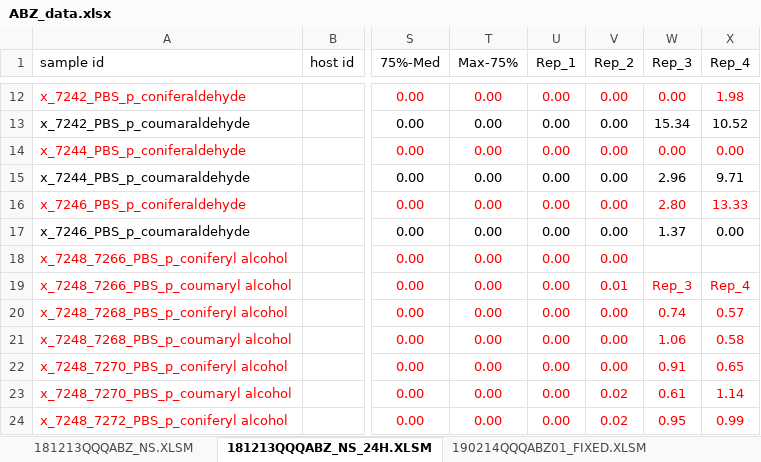
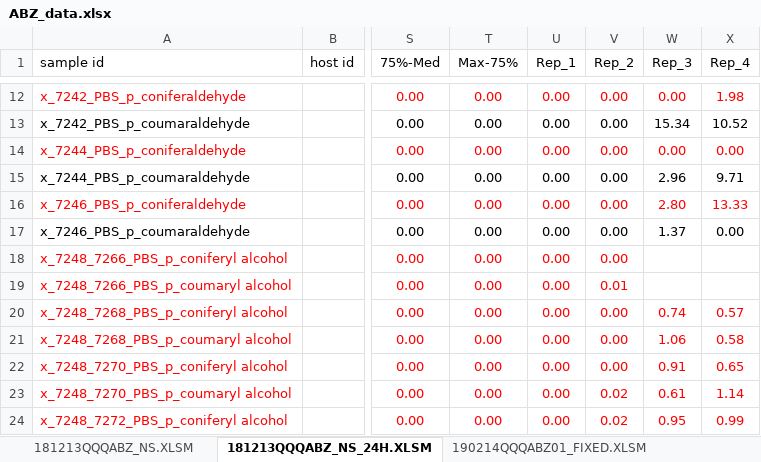
Before and after one commit to neilswainston/biomaterials, an Excel workbook: data/ABZ_data.xlsx, sheet 181213QQQABZ_NS_24H.XLSM, drawn as a sheet; only a part is shown, gaps mark what is left out; values as stored, in another font and other column widths than the file's, no borders; the diff names each change by its address in the sheet, - before the commit and + after, or states it on an @@ line.

```diff
--- a/data/ABZ_data.xlsx (sheet 181213QQQABZ_NS_24H.XLSM)
+++ b/data/ABZ_data.xlsx (sheet 181213QQQABZ_NS_24H.XLSM)
-W19 (Rep_3): Rep_3
+W19 (Rep_3): (empty)
-X19 (Rep_4): Rep_4
+X19 (Rep_4): (empty)
```
Also changed, not shown: sheet QQQABZ02_REMAPPED_PLASMIDS_FIXE, sheet 190222QQQABZ03.XLSM, sheet 181213QQQABZ_NS.XLSM, 1 other file.
